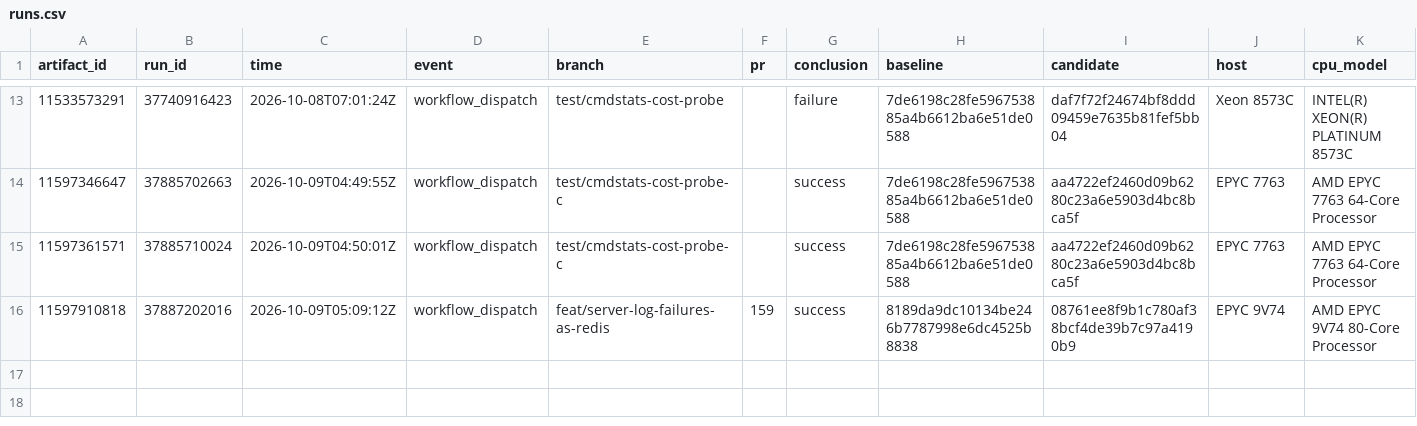
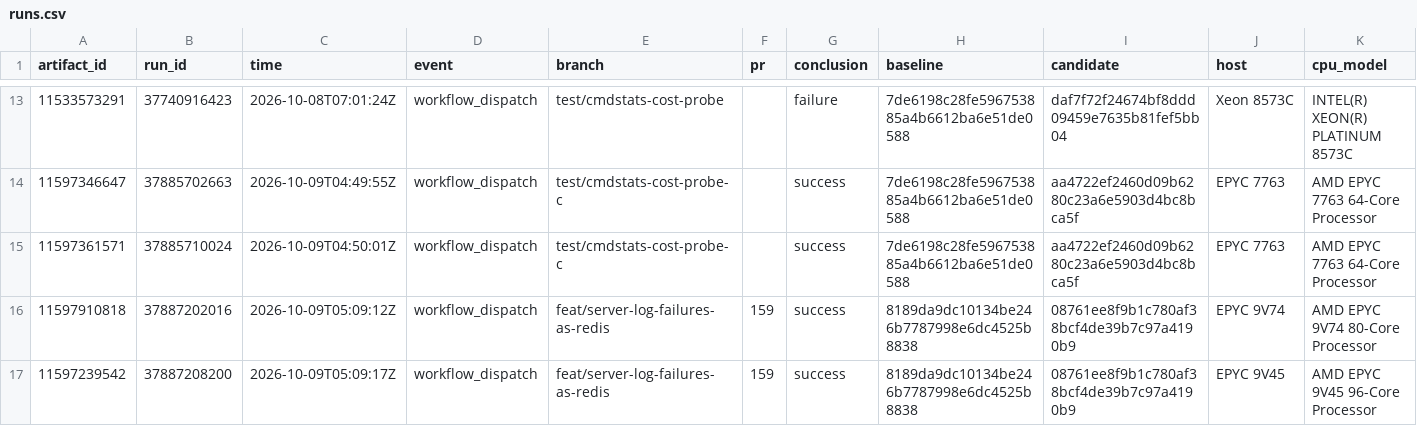
Before and after one commit to brandopakel/keel, a CSV file: matched-everysec/runs.csv, drawn as a sheet; only a part is shown, gaps mark what is left out; rows hold the shown columns only; the diff names each change by its address in the sheet, - before the commit and + after, or states it on an @@ line.

```diff
--- a/matched-everysec/runs.csv
+++ b/matched-everysec/runs.csv
+row 17: 11597239542 | 37887208200 | 2026-10-09T05:09:17Z | workflow_dispatch | feat/server-log-failures-as-redis | 159 | success | 8189da9dc10134be246b7787998e6dc4525b8838 | 08761ee8f9b1c780af38bcf4de39b7c97a4190b9 | EPYC 9V45 | AMD EPYC 9V45 96-Core Processor
```
Also changed, not shown: matched-everysec/cases.csv, matched/cases.csv, 1 other file.
